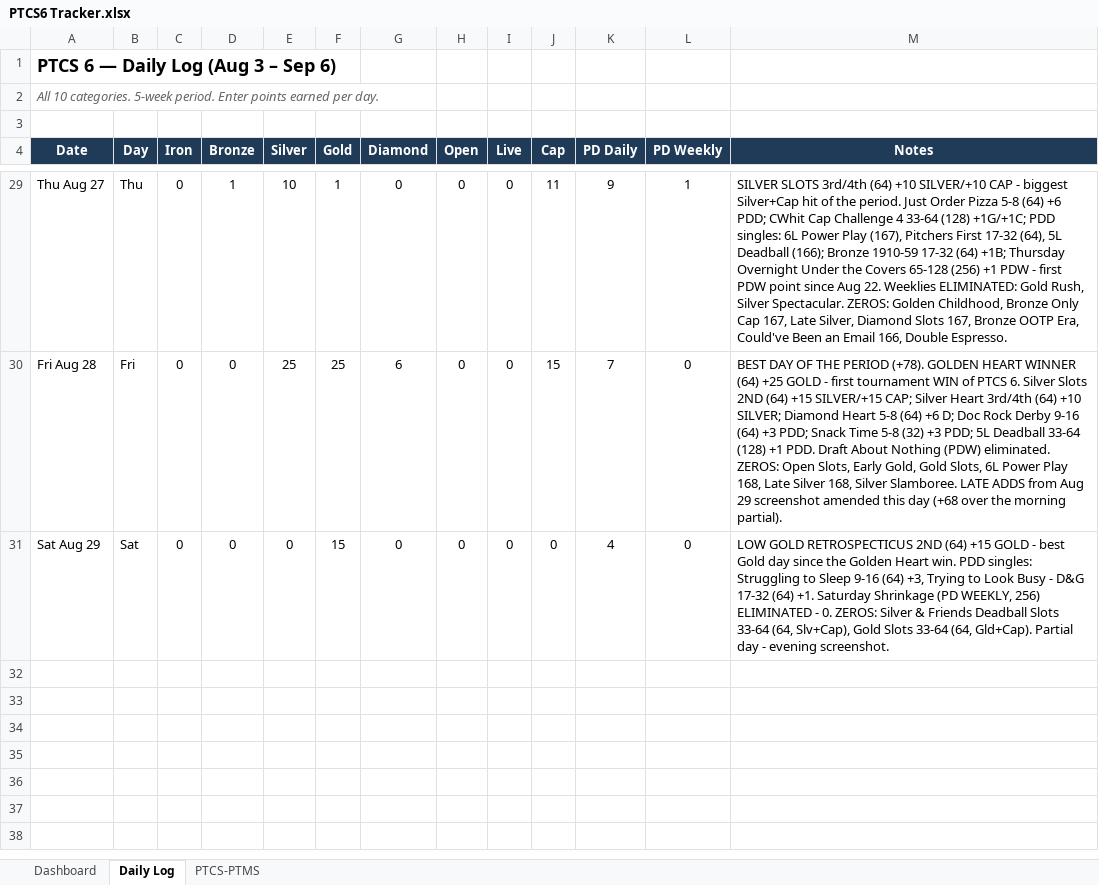
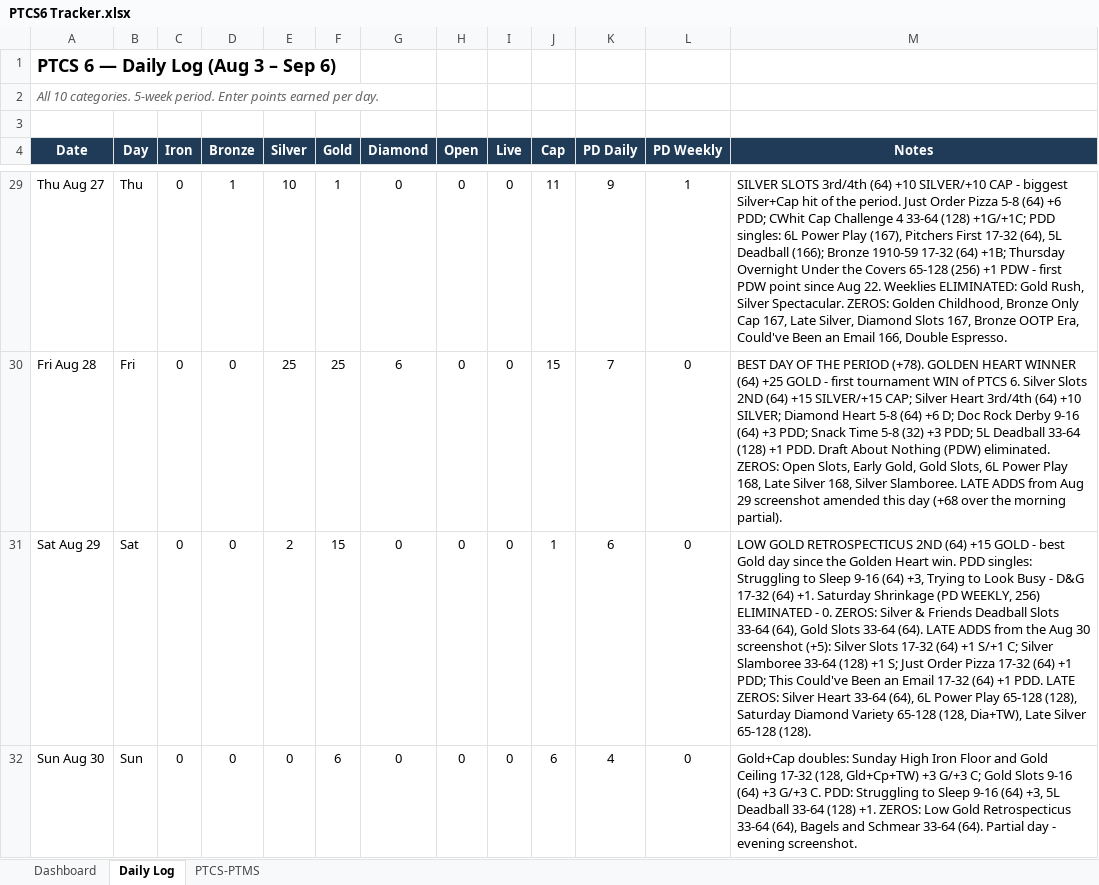
Before and after one commit to RTR1776/ootp-perfect-team, an Excel workbook: PTCS6 Tracker.xlsx, sheet Daily Log, drawn as a sheet; only a part is shown, gaps mark what is left out; values as stored, in another font and other column widths than the file's, no borders; the diff names each change by its address in the sheet, - before the commit and + after, or states it on an @@ line.

```diff
--- a/PTCS6 Tracker.xlsx (sheet Daily Log)
+++ b/PTCS6 Tracker.xlsx (sheet Daily Log)
-E31 (Silver): 0
+E31 (Silver): 2
-J31 (Cap): 0
+J31 (Cap): 1
-K31 (PD Daily): 4
+K31 (PD Daily): 6
-M31 (Notes): …Slots 33-64 (64, Slv+Cap), Gold Slots 33-64 (64, Gld+Cap). Partial day - evening screenshot.
+M31 (Notes): …Slots 33-64 (64), Gold Slots 33-64 (64). LATE ADDS from the Aug 30 screenshot (+5): Silver Slots 17-32 (64) +1 S/+1 C; Silver Slamboree 33-64 (128) +1 S; Just Order Pizza 17-32 (64) +1 PDD; This Could've Been an Email 17-32 (64) +1 PDD. LATE ZEROS: Silver Heart 33-64 (64), 6L Power Play 65-128 (128), Saturday Diamond Variety 65-128 (128, Dia+TW), Late Silver 65-128 (128).
+row 32: Sun Aug 30 | Sun | 0 | 0 | 0 | 6 | 0 | 0 | 0 | 6 | 4 | 0 | Gold+Cap doubles: Sunday High Iron Floor and Gold Ceiling 17-32 (128, Gld+Cp+TW) +3 G/+3 C; Gold Slots 9-16 (64) +3 G/+3 C. PDD: Struggling to Sleep 9-16 (64) +3, 5L Deadball 33-64 (128) +1. ZEROS: Low Gold Retrospecticus 33-64 (64), Bagels and Schmear 33-64 (64). Partial day - evening screenshot.
```
Also changed, not shown: sheet Dashboard, 3 other files.
